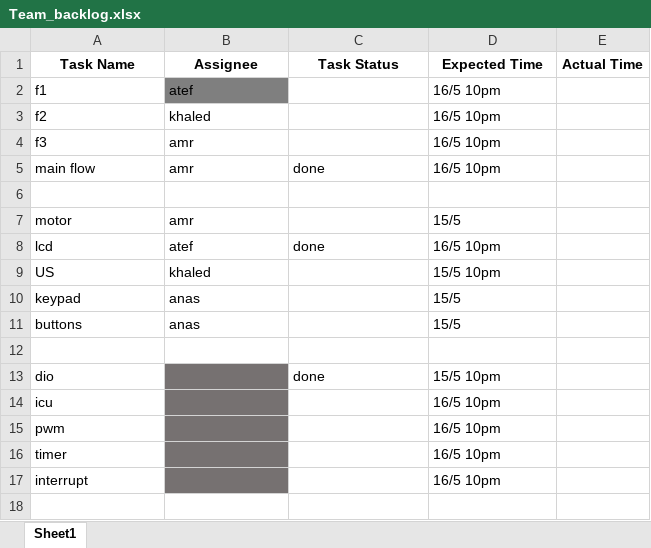
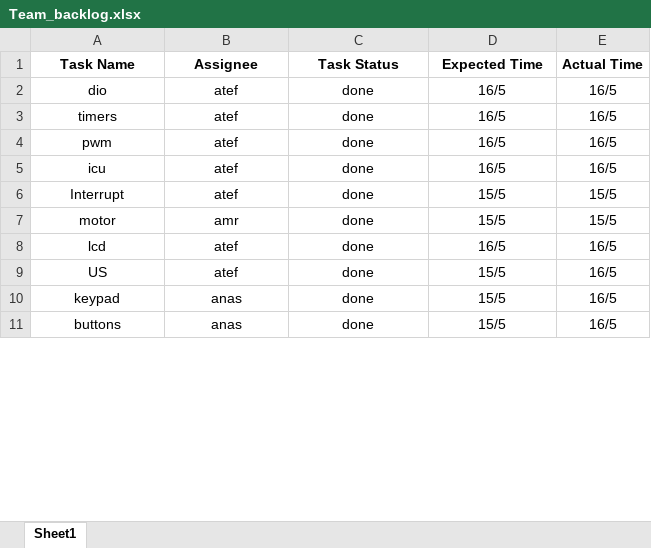
Before and after one commit to ahmedatef1496/Obstacle-avoidance-car-V1.0, an Excel workbook: documentation/Team_backlog.xlsx, sheet Sheet1, drawn as a sheet; only a part is shown; values as stored, in another font and other column widths than the file's, no borders; removed rows and columns are numbered as before the commit, all else as after; the diff covers the shown part only; the diff names each change by its address in the sheet, - before the commit and + after, or states it on an @@ line.

Commit message:
edit_teambacklog

```diff
--- a/documentation/Team_backlog.xlsx (sheet Sheet1)
+++ b/documentation/Team_backlog.xlsx (sheet Sheet1)
-row 2: f1 | atef |  | 16/5 10pm
-row 3: f2 | khaled |  | 16/5 10pm
-row 4: f3 | amr |  | 16/5 10pm
-row 5: main flow | amr | done | 16/5 10pm
-row 2: (empty)
+row 2: dio | atef | done | 16/5 | 16/5
+row 3: timers | atef | done | 16/5 | 16/5
+row 4: pwm | atef | done | 16/5 | 16/5
+row 5: icu | atef | done | 16/5 | 16/5
+row 6: Interrupt | atef | done | 15/5 | 15/5
-A7:B7 alignment: left
+A7:B7 alignment: center
-C7 (Task Status): (empty)
+C7 (Task Status): done
-D7 alignment: left
+D7 alignment: center
-E7 (Actual Time): (empty)
+E7 (Actual Time): 15/5
-A8:D8 alignment: left
+A8:D8 alignment: center
-D8 (Expected Time): 16/5 10pm
+D8 (Expected Time): 16/5
-E8:E11 (Actual Time): (empty)
+E8:E11 (Actual Time): 16/5
-A9:B11 alignment: left
+A9:B11 alignment: center
-B9 (Assignee): khaled
+B9 (Assignee): atef
-C9:C11 (Task Status): (empty)
+C9:C11 (Task Status): done
-D9 (Expected Time): 15/5 10pm
+D9 (Expected Time): 15/5
-D9:D11 alignment: left
+D9:D11 alignment: center
-row 12: (empty)
-row 13: dio |  | done | 15/5 10pm
-row 14: icu |  |  | 16/5 10pm
-row 15: pwm |  |  | 16/5 10pm
-row 16: timer |  |  | 16/5 10pm
-row 17: interrupt |  |  | 16/5 10pm
-row 18: (empty)
```
Also changed, not shown: 3 removed rows, 9 edited cells and cell formats elsewhere in this sheet.
